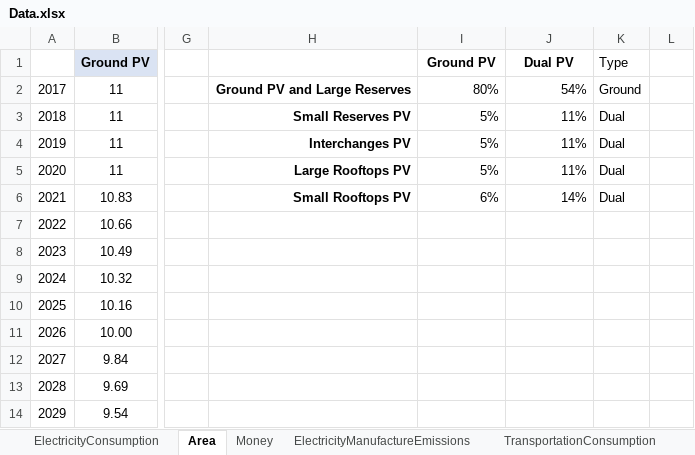
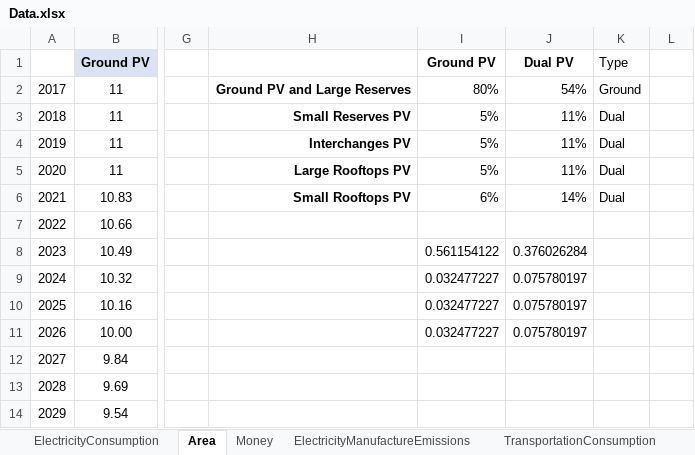
Before and after one commit to ShiriNitzan/NewVersion, an Excel workbook: Data/Data.xlsx, sheet Area, drawn as a sheet; only a part is shown, gaps mark what is left out; values as stored, in another font and other column widths than the file's, no borders; 1 other sheet too large or unreadable and not compared; the diff names each change by its address in the sheet, - before the commit and + after, or states it on an @@ line.

Commit message:
Changes in area calculations of electricity

```diff
--- a/Data/Data.xlsx (sheet Area)
+++ b/Data/Data.xlsx (sheet Area)
-I8 (Ground PV): (empty)
+I8 (Ground PV): 0.561154122
-J8 (Dual PV): (empty)
+J8 (Dual PV): 0.376026284
-I9:I11 (Ground PV): (empty)
+I9:I11 (Ground PV): 0.032477227
-J9:J11 (Dual PV): (empty)
+J9:J11 (Dual PV): 0.075780197
```
Also changed, not shown: sheet Food, 7 other files.
